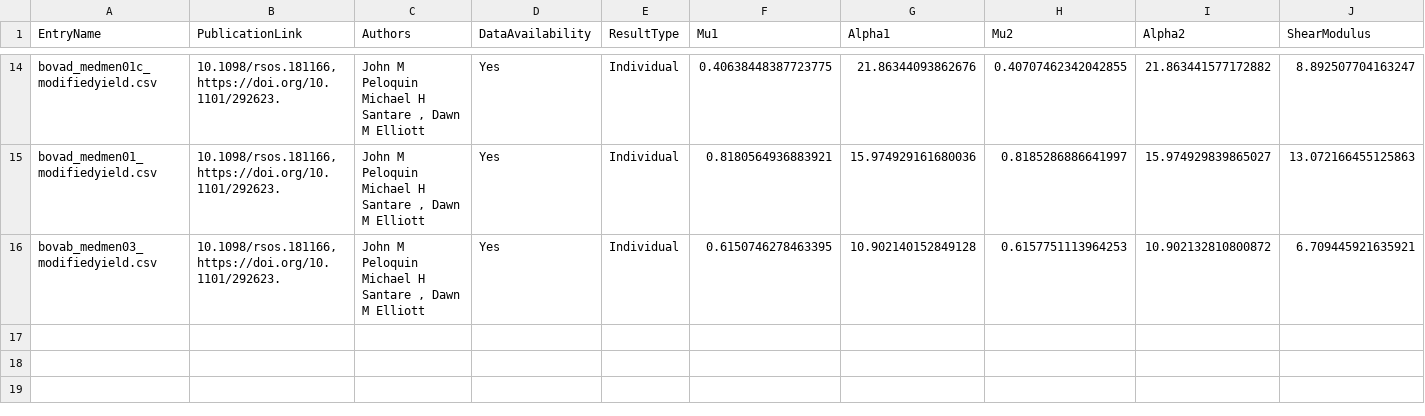
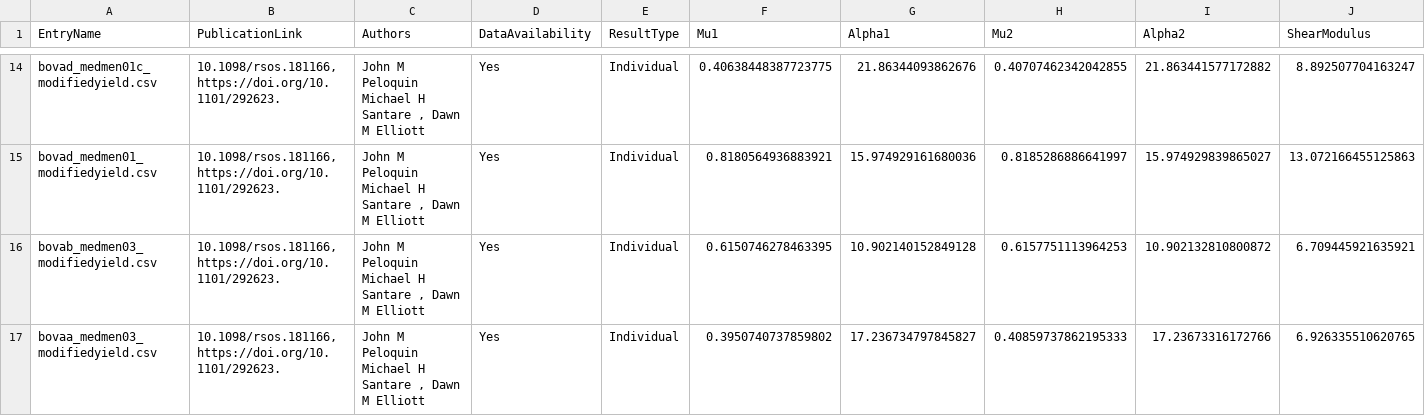
Before and after one commit to STBDATABS/Models, a CSV file: Ogden2_Results.csv, drawn as a sheet; only a part is shown, gaps mark what is left out; rows hold the shown columns only; the diff names each change by its address in the sheet, - before the commit and + after, or states it on an @@ line.

Commit message:
Append results for Ogden2 with note

```diff
--- a/Ogden2_Results.csv
+++ b/Ogden2_Results.csv
+row 17: bovaa_medmen03_modifiedyield.csv | 10.1098/rsos.181166,https://doi.org/10.1101/292623. | John M Peloquin Michael H Santare , Dawn M Elliott | Yes | Individual | 0.3950740737859802 | 17.236734797845827 | 0.40859737862195333 | 17.23673316172766 | 6.926335510620765
```
